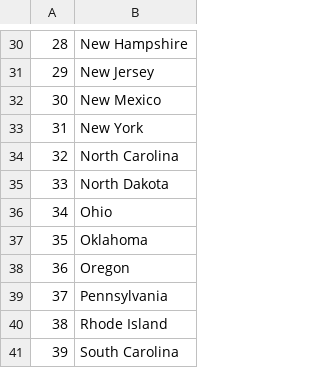
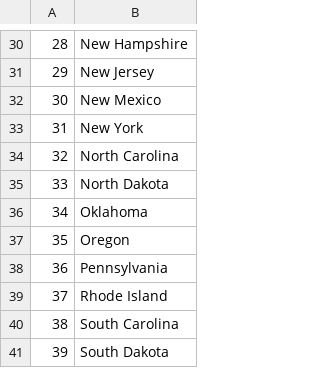
Before and after one commit to dsb00715/projects_100days, a CSV file: day25_CSVData_Pandas/us_states_game/states_to_learn.csv, drawn as a sheet; only a part is shown, gaps mark what is left out; the shorter side is filled out with more unchanged rows; removed rows and columns are numbered as before the commit, all else as after; the diff names each change by its address in the sheet, - before the commit and + after, or states it on an @@ line.

```diff
--- a/day25_CSVData_Pandas/us_states_game/states_to_learn.csv
+++ b/day25_CSVData_Pandas/us_states_game/states_to_learn.csv
-row 36: 34 | Ohio
@@ column A renumbered from row 36 down @@
```
Also changed, not shown: 5 other files.
